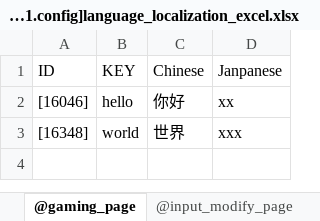
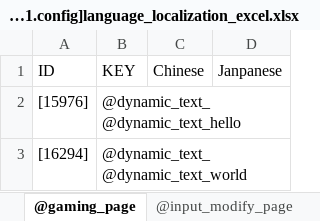
Before and after one commit to GameDesigners/Demo, an Excel workbook: Assets/StreamingAssets/LanguageLocalizatons/[ProjectRoot%EditorConfigs%01.config]language_localization_excel.xlsx, sheet @gaming_page, drawn as a sheet; values as stored, in another font and other column widths than the file's, no borders; removed rows and columns are numbered as before the commit, all else as after; the diff names each change by its address in the sheet, - before the commit and + after, or states it on an @@ line.

```diff
--- a/Assets/StreamingAssets/LanguageLocalizatons/[ProjectRoot%EditorConfigs%01.config]language_localization_excel.xlsx (sheet @gaming_page)
+++ b/Assets/StreamingAssets/LanguageLocalizatons/[ProjectRoot%EditorConfigs%01.config]language_localization_excel.xlsx (sheet @gaming_page)
-row 2: [16046] | hello | 你好 | xx
-row 3: [16348] | world | 世界 | xxx
+row 2: [15976] | @dynamic_text_@dynamic_text_hello
+row 3: [16294] | @dynamic_text_@dynamic_text_world
```
Also changed, not shown: sheet @ui_comp_page, 42 other files.
